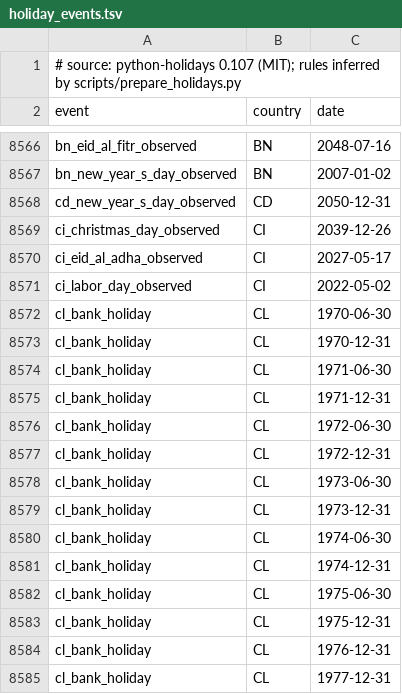
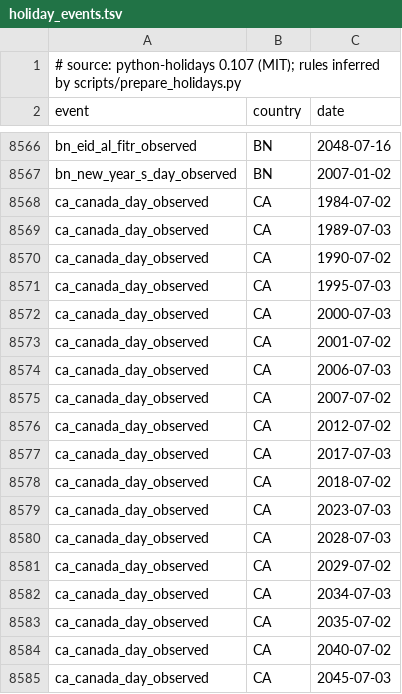
Before and after one commit to dasmig/country-generator, a TSV file: resources/lite/holiday_events.tsv, drawn as a sheet; only a part is shown, gaps mark what is left out; the shorter side is filled out with more unchanged rows; the diff covers the shown part only.

```diff
--- a/resources/lite/holiday_events.tsv
+++ b/resources/lite/holiday_events.tsv
@@ -8567 +8567,19 @@ bn_eid_al_fitr_observed	BN	2048-07-16
 bn_new_year_s_day_observed	BN	2007-01-02
+ca_canada_day_observed	CA	1984-07-02
+ca_canada_day_observed	CA	1989-07-03
+ca_canada_day_observed	CA	1990-07-02
+ca_canada_day_observed	CA	1995-07-03
+ca_canada_day_observed	CA	2000-07-03
+ca_canada_day_observed	CA	2001-07-02
+ca_canada_day_observed	CA	2006-07-03
+ca_canada_day_observed	CA	2007-07-02
+ca_canada_day_observed	CA	2012-07-02
+ca_canada_day_observed	CA	2017-07-03
+ca_canada_day_observed	CA	2018-07-02
+ca_canada_day_observed	CA	2023-07-03
+ca_canada_day_observed	CA	2028-07-03
+ca_canada_day_observed	CA	2029-07-02
+ca_canada_day_observed	CA	2034-07-03
+ca_canada_day_observed	CA	2035-07-02
+ca_canada_day_observed	CA	2040-07-02
+ca_canada_day_observed	CA	2045-07-03
```
Also changed, not shown: 18 added rows elsewhere in this file, resources/full/holiday_events.tsv, resources/lite/holidays.tsv, 2 other files.
